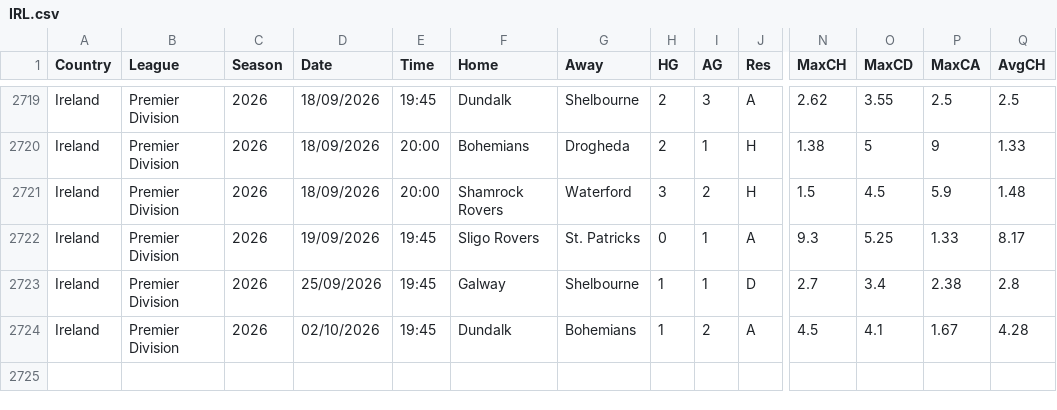
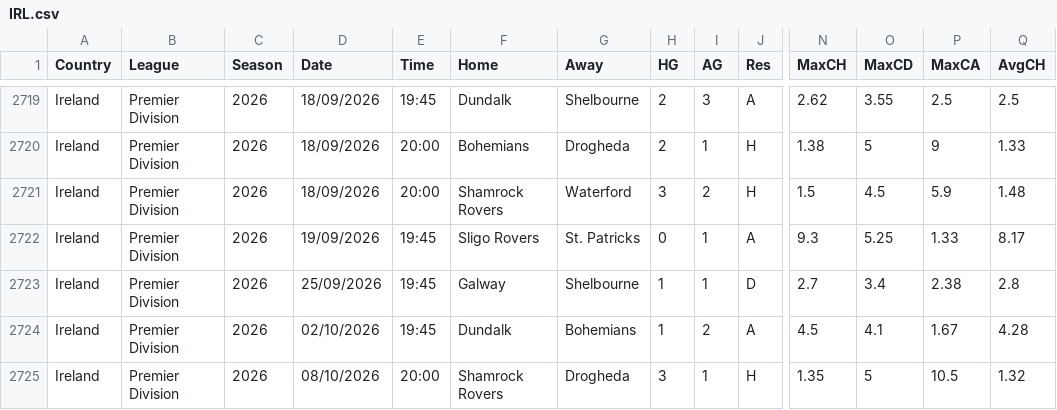
Before and after one commit to Juako7017/football-data-mirror, a CSV file: data/extra/IRL.csv, drawn as a sheet; only a part is shown, gaps mark what is left out; rows hold the shown columns only; the diff names each change by its address in the sheet, - before the commit and + after, or states it on an @@ line.

```diff
--- a/data/extra/IRL.csv
+++ b/data/extra/IRL.csv
+row 2725: Ireland | Premier Division | 2026 | 08/10/2026 | 20:00 | Shamrock Rovers | Drogheda | 3 | 1 | H | 1.35 | 5 | 10.5 | 1.32
```
Also changed, not shown: data/extra/BRA.csv, data/extra/FIN.csv, 2 other files.
